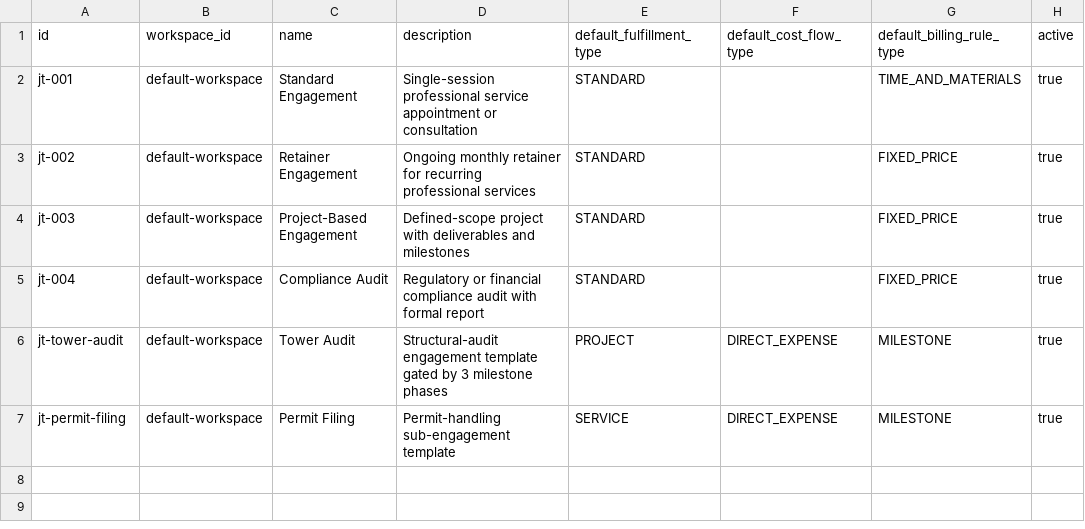
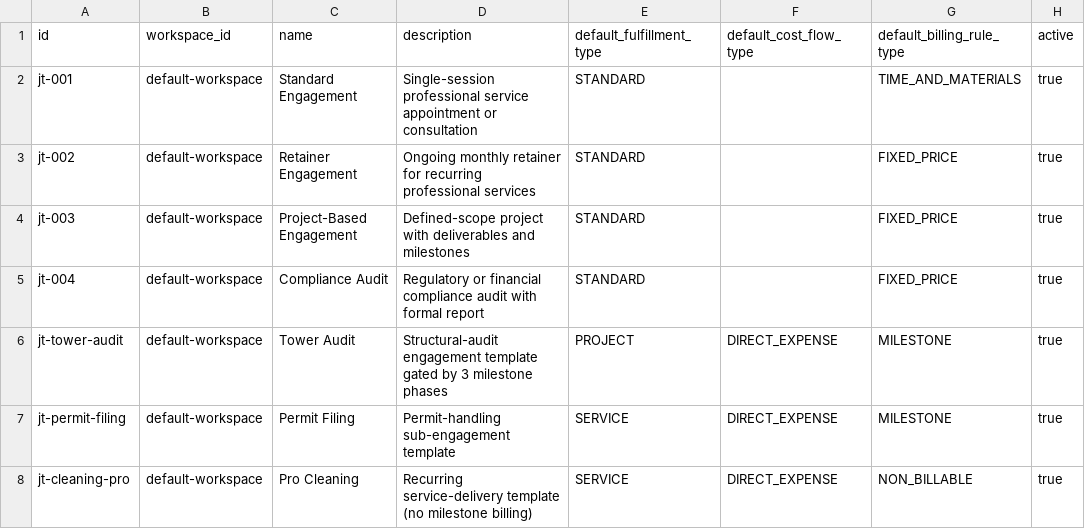
Before and after one commit to erniealice/copya, a CSV file: seeds/professional/job_template.csv, drawn as a sheet; the diff names each change by its address in the sheet, - before the commit and + after, or states it on an @@ line.

```diff
--- a/seeds/professional/job_template.csv
+++ b/seeds/professional/job_template.csv
+row 8: jt-cleaning-pro | default-workspace | Pro Cleaning | Recurring service-delivery template (no milestone billing) | SERVICE | DIRECT_EXPENSE | NON_BILLABLE | true
```
Also changed, not shown: seeds/professional/job_template_task.csv, seeds/professional/plan.csv, 5 other files.
